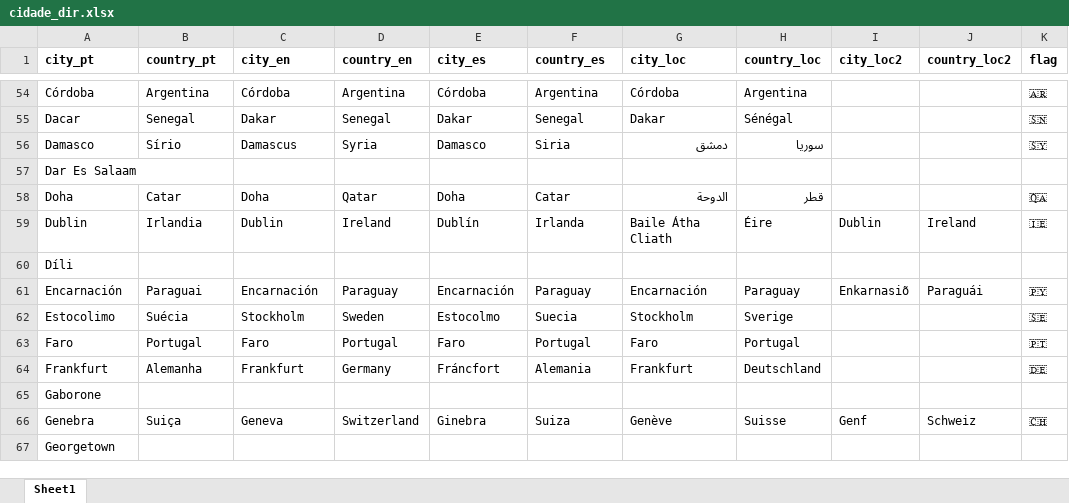
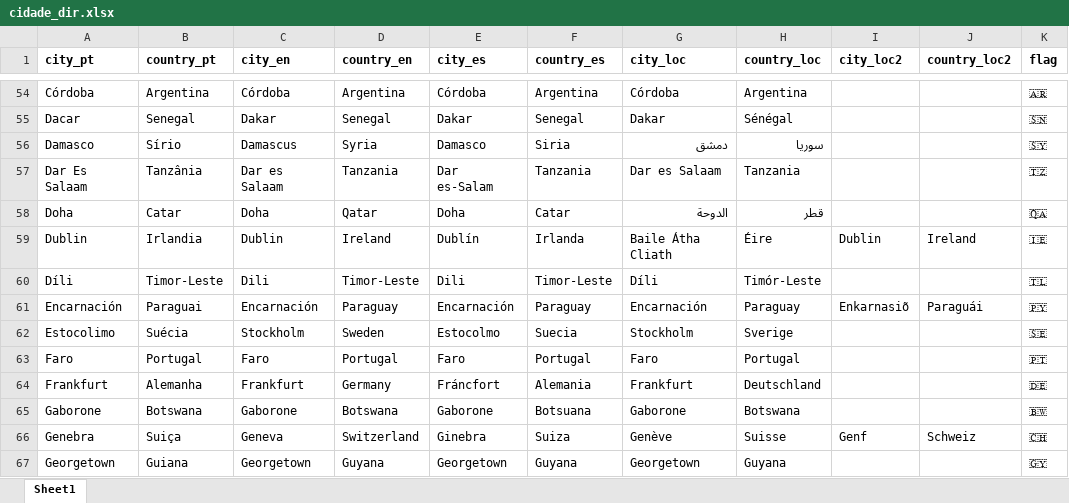
Before and after one commit to fakebenjay/brasil-eleicoes-2022-exterior, an Excel workbook: cidade_dir.xlsx, sheet Sheet1, drawn as a sheet; only a part is shown, gaps mark what is left out; values as stored, in another font and other column widths than the file's, no borders; the diff covers the shown part only; the diff names each change by its address in the sheet, - before the commit and + after, or states it on an @@ line.

```diff
--- a/cidade_dir.xlsx (sheet Sheet1)
+++ b/cidade_dir.xlsx (sheet Sheet1)
-B57 (country_pt): (empty)
+B57 (country_pt): Tanzânia
-C57 (city_en): (empty)
+C57 (city_en): Dar es Salaam
-D57 (country_en): (empty)
+D57 (country_en): Tanzania
-E57 (city_es): (empty)
+E57 (city_es): Dar es-Salam
-F57 (country_es): (empty)
+F57 (country_es): Tanzania
-G57 (city_loc): (empty)
+G57 (city_loc): Dar es Salaam
-H57 (country_loc): (empty)
+H57 (country_loc): Tanzania
-K57 (flag): (empty)
+K57 (flag): 🇹🇿
-B60 (country_pt): (empty)
+B60 (country_pt): Timor-Leste
-C60 (city_en): (empty)
+C60 (city_en): Dili
-D60 (country_en): (empty)
+D60 (country_en): Timor-Leste
-E60 (city_es): (empty)
+E60 (city_es): Dili
-F60 (country_es): (empty)
+F60 (country_es): Timor-Leste
-G60 (city_loc): (empty)
+G60 (city_loc): Díli
-H60 (country_loc): (empty)
+H60 (country_loc): Timór-Leste
-K60 (flag): (empty)
+K60 (flag): 🇹🇱
-B65 (country_pt): (empty)
+B65 (country_pt): Botswana
-C65 (city_en): (empty)
+C65 (city_en): Gaborone
-D65 (country_en): (empty)
+D65 (country_en): Botswana
-E65 (city_es): (empty)
+E65 (city_es): Gaborone
-F65 (country_es): (empty)
+F65 (country_es): Botsuana
-G65 (city_loc): (empty)
+G65 (city_loc): Gaborone
-H65 (country_loc): (empty)
+H65 (country_loc): Botswana
-K65 (flag): (empty)
+K65 (flag): 🇧🇼
-B67 (country_pt): (empty)
+B67 (country_pt): Guiana
-C67 (city_en): (empty)
+C67 (city_en): Georgetown
-D67 (country_en): (empty)
+D67 (country_en): Guyana
-E67 (city_es): (empty)
+E67 (city_es): Georgetown
-F67 (country_es): (empty)
+F67 (country_es): Guyana
-G67 (city_loc): (empty)
+G67 (city_loc): Georgetown
-H67 (country_loc): (empty)
+H67 (country_loc): Guyana
-K67 (flag): (empty)
+K67 (flag): 🇬🇾
```
Also changed, not shown: 10 added rows, 10 removed rows and 370 edited cells elsewhere in this sheet, 1 other file.
